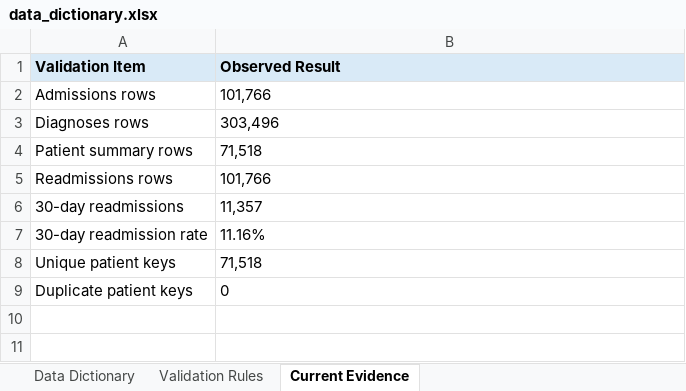
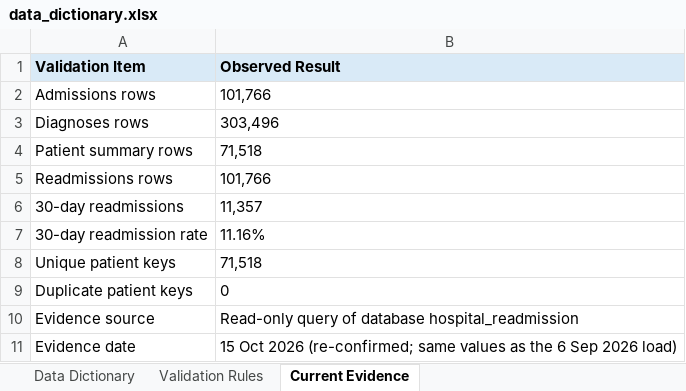
Before and after one commit to progirlly18/Hospital-Readmission-Analytics, an Excel workbook: docs/data_dictionary.xlsx, sheet Current Evidence, drawn as a sheet; values as stored, in another font and other column widths than the file's, no borders; the diff names each change by its address in the sheet, - before the commit and + after, or states it on an @@ line.

```diff
--- a/docs/data_dictionary.xlsx (sheet Current Evidence)
+++ b/docs/data_dictionary.xlsx (sheet Current Evidence)
+row 10: Evidence source | Read-only query of database hospital_readmission
+row 11: Evidence date | 15 Oct 2026 (re-confirmed; same values as the 6 Sep 2026 load)
```
Also changed, not shown: sheet Validation Rules, 5 other files.
